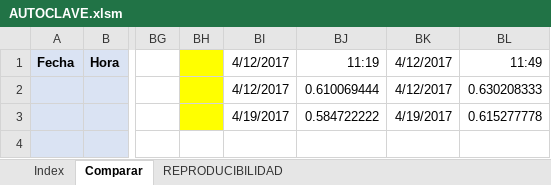
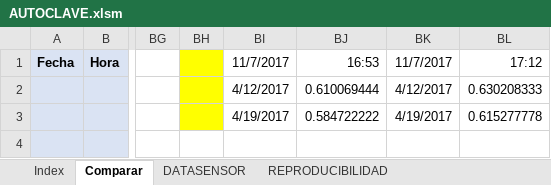
Before and after one commit to NicolasPrr/excelOp1, an Excel workbook: autoclaves/AUTOCLAVE.xlsm, sheet Comparar, drawn as a sheet; only a part is shown, gaps mark what is left out; values as stored, in another font and other column widths than the file's, no borders; the diff names each change by its address in the sheet, - before the commit and + after, or states it on an @@ line.

```diff
--- a/autoclaves/AUTOCLAVE.xlsm (sheet Comparar)
+++ b/autoclaves/AUTOCLAVE.xlsm (sheet Comparar)
@@ sheet tab unhidden: DATASENSOR @@
-BI1: 4/12/2017
+BI1: 11/7/2017
-BJ1: 11:19
+BJ1: 16:53
-BK1: 4/12/2017
+BK1: 11/7/2017
-BL1: 11:49
+BL1: 17:12
```
Also changed, not shown: sheet REPRODUCIBILIDAD, sheet Index, 1 other file.
